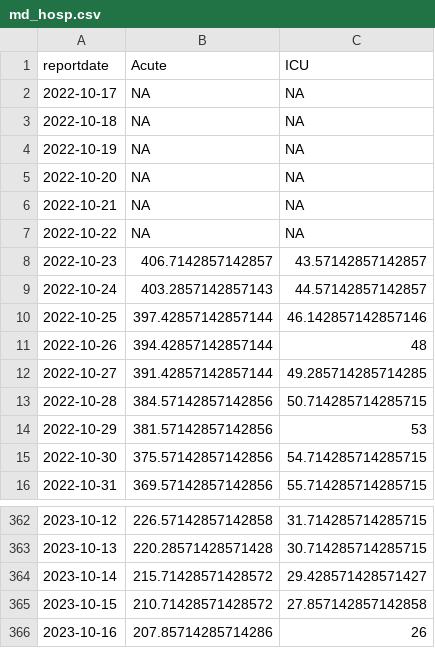
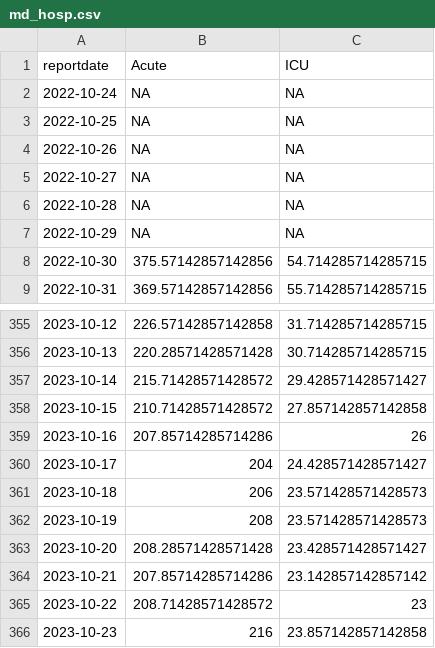
Before and after one commit to Baltimore-Sun/md-covid-scraper, a CSV file: md_hosp.csv, drawn as a sheet; only a part is shown, gaps mark what is left out.

```diff
--- a/md_hosp.csv
+++ b/md_hosp.csv
@@ -1,15 +1,8 @@
 reportdate,Acute,ICU
-2022-10-17,NA,NA
-2022-10-18,NA,NA
-2022-10-19,NA,NA
-2022-10-20,NA,NA
-2022-10-21,NA,NA
-2022-10-22,NA,NA
-2022-10-23,406.7142857142857,43.57142857142857
-2022-10-24,403.2857142857143,44.57142857142857
-2022-10-25,397.42857142857144,46.142857142857146
-2022-10-26,394.42857142857144,48
-2022-10-27,391.42857142857144,49.285714285714285
-2022-10-28,384.57142857142856,50.714285714285715
-2022-10-29,381.57142857142856,53
+2022-10-24,NA,NA
+2022-10-25,NA,NA
+2022-10-26,NA,NA
+2022-10-27,NA,NA
+2022-10-28,NA,NA
+2022-10-29,NA,NA
 2022-10-30,375.57142857142856,54.714285714285715
@@ -366 +359,8 @@ reportdate,Acute,ICU
 2023-10-16,207.85714285714286,26
+2023-10-17,204,24.428571428571427
+2023-10-18,206,23.571428571428573
+2023-10-19,208,23.571428571428573
+2023-10-20,208.28571428571428,23.428571428571427
+2023-10-21,207.85714285714286,23.142857142857142
+2023-10-22,208.71428571428572,23
+2023-10-23,216,23.857142857142858
```
Also changed, not shown: big-table.csv, graphic-top.csv, 4 other files.
